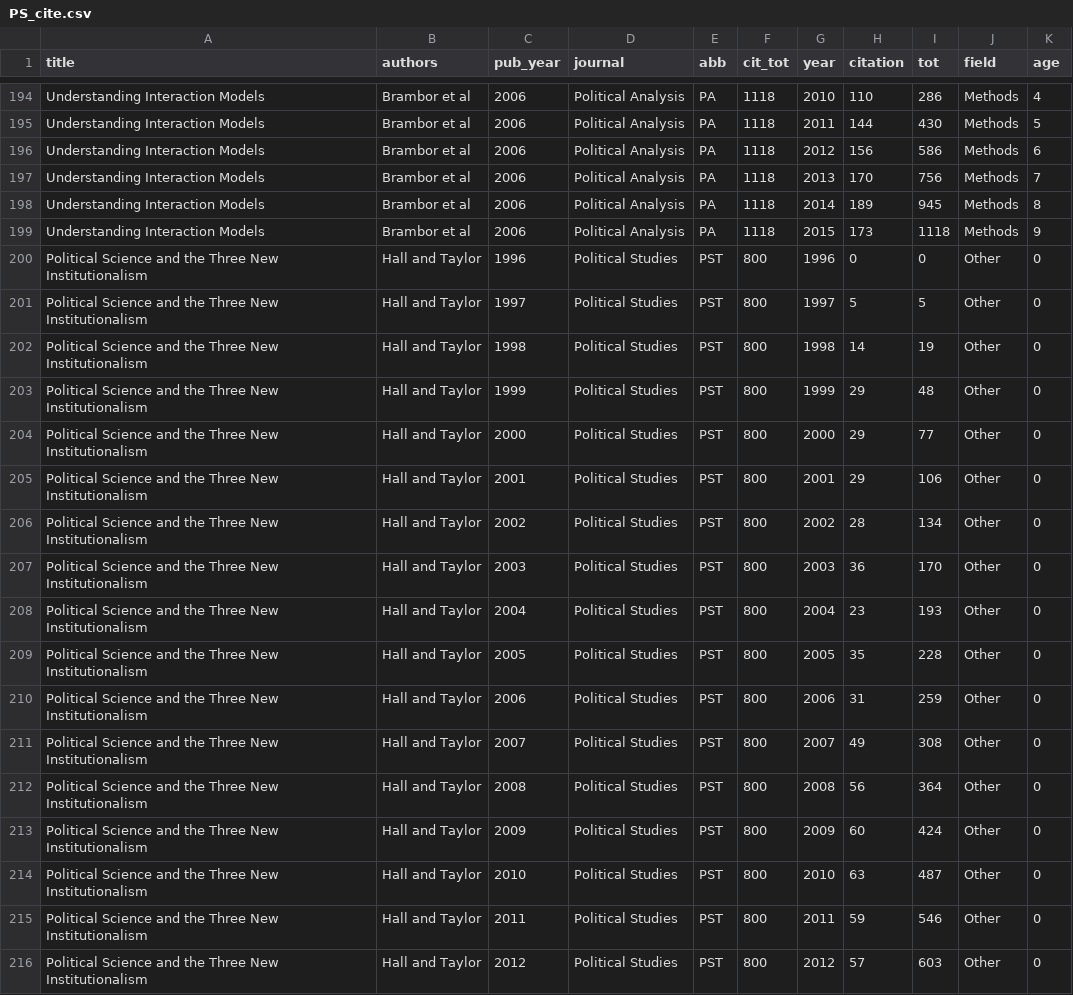
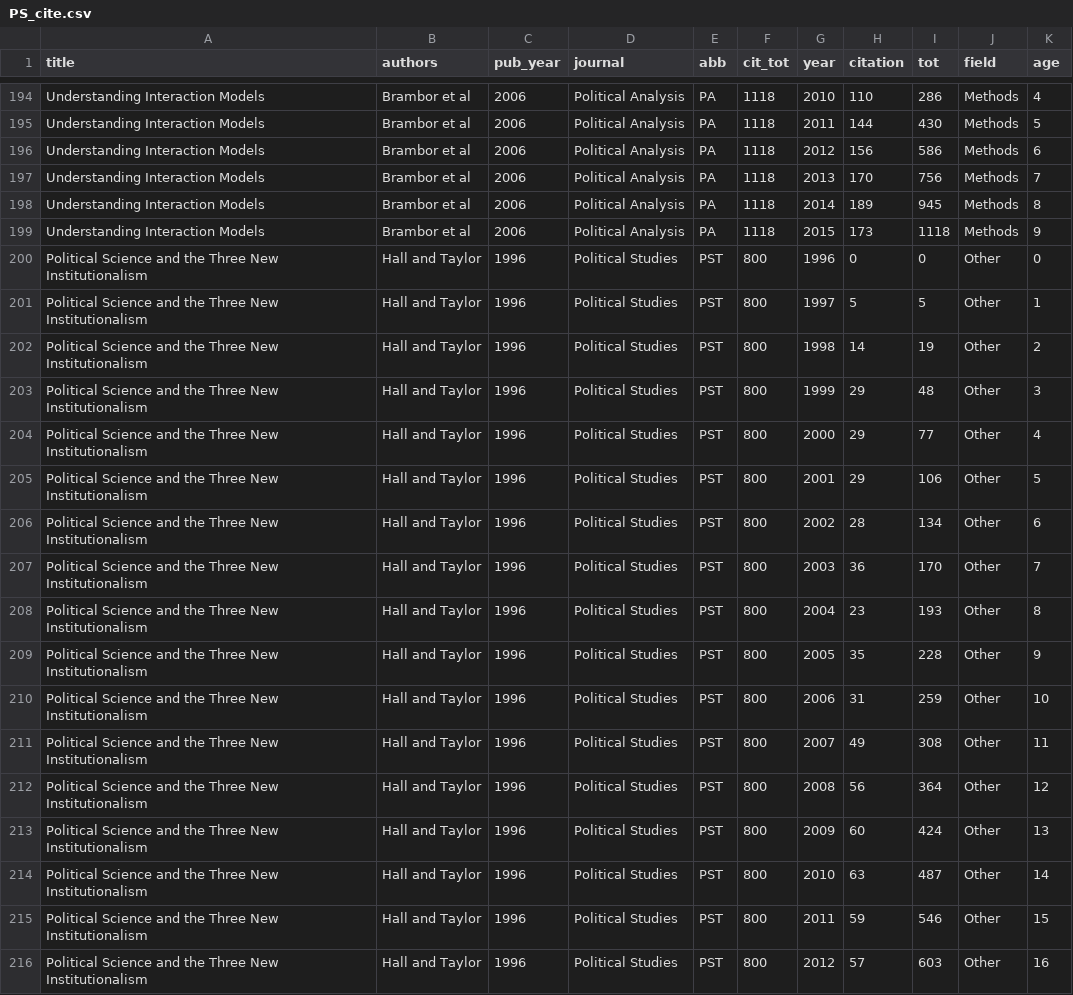
Before and after one commit to charlesbreton/charlesbreton.github.io, a CSV file: assets/PS_cite.csv, drawn as a sheet; only a part is shown, gaps mark what is left out; the diff covers the shown part only.

Commit message:
correct error for year pub Hall

```diff
--- a/assets/PS_cite.csv
+++ b/assets/PS_cite.csv
@@ -200,17 +200,17 @@ Understanding Interaction Models,Brambor et al,2006,Political Analysis,PA,1118,2
 Political Science and the Three New Institutionalism,Hall and Taylor,1996,Political Studies,PST,800,1996,0,0,Other,0
-Political Science and the Three New Institutionalism,Hall and Taylor,1997,Political Studies,PST,800,1997,5,5,Other,0
-Political Science and the Three New Institutionalism,Hall and Taylor,1998,Political Studies,PST,800,1998,14,19,Other,0
-Political Science and the Three New Institutionalism,Hall and Taylor,1999,Political Studies,PST,800,1999,29,48,Other,0
-Political Science and the Three New Institutionalism,Hall and Taylor,2000,Political Studies,PST,800,2000,29,77,Other,0
-Political Science and the Three New Institutionalism,Hall and Taylor,2001,Political Studies,PST,800,2001,29,106,Other,0
-Political Science and the Three New Institutionalism,Hall and Taylor,2002,Political Studies,PST,800,2002,28,134,Other,0
-Political Science and the Three New Institutionalism,Hall and Taylor,2003,Political Studies,PST,800,2003,36,170,Other,0
-Political Science and the Three New Institutionalism,Hall and Taylor,2004,Political Studies,PST,800,2004,23,193,Other,0
-Political Science and the Three New Institutionalism,Hall and Taylor,2005,Political Studies,PST,800,2005,35,228,Other,0
-Political Science and the Three New Institutionalism,Hall and Taylor,2006,Political Studies,PST,800,2006,31,259,Other,0
-Political Science and the Three New Institutionalism,Hall and Taylor,2007,Political Studies,PST,800,2007,49,308,Other,0
-Political Science and the Three New Institutionalism,Hall and Taylor,2008,Political Studies,PST,800,2008,56,364,Other,0
-Political Science and the Three New Institutionalism,Hall and Taylor,2009,Political Studies,PST,800,2009,60,424,Other,0
-Political Science and the Three New Institutionalism,Hall and Taylor,2010,Political Studies,PST,800,2010,63,487,Other,0
-Political Science and the Three New Institutionalism,Hall and Taylor,2011,Political Studies,PST,800,2011,59,546,Other,0
-Political Science and the Three New Institutionalism,Hall and Taylor,2012,Political Studies,PST,800,2012,57,603,Other,0
+Political Science and the Three New Institutionalism,Hall and Taylor,1996,Political Studies,PST,800,1997,5,5,Other,1
+Political Science and the Three New Institutionalism,Hall and Taylor,1996,Political Studies,PST,800,1998,14,19,Other,2
+Political Science and the Three New Institutionalism,Hall and Taylor,1996,Political Studies,PST,800,1999,29,48,Other,3
+Political Science and the Three New Institutionalism,Hall and Taylor,1996,Political Studies,PST,800,2000,29,77,Other,4
+Political Science and the Three New Institutionalism,Hall and Taylor,1996,Political Studies,PST,800,2001,29,106,Other,5
+Political Science and the Three New Institutionalism,Hall and Taylor,1996,Political Studies,PST,800,2002,28,134,Other,6
+Political Science and the Three New Institutionalism,Hall and Taylor,1996,Political Studies,PST,800,2003,36,170,Other,7
+Political Science and the Three New Institutionalism,Hall and Taylor,1996,Political Studies,PST,800,2004,23,193,Other,8
+Political Science and the Three New Institutionalism,Hall and Taylor,1996,Political Studies,PST,800,2005,35,228,Other,9
+Political Science and the Three New Institutionalism,Hall and Taylor,1996,Political Studies,PST,800,2006,31,259,Other,10
+Political Science and the Three New Institutionalism,Hall and Taylor,1996,Political Studies,PST,800,2007,49,308,Other,11
+Political Science and the Three New Institutionalism,Hall and Taylor,1996,Political Studies,PST,800,2008,56,364,Other,12
+Political Science and the Three New Institutionalism,Hall and Taylor,1996,Political Studies,PST,800,2009,60,424,Other,13
+Political Science and the Three New Institutionalism,Hall and Taylor,1996,Political Studies,PST,800,2010,63,487,Other,14
+Political Science and the Three New Institutionalism,Hall and Taylor,1996,Political Studies,PST,800,2011,59,546,Other,15
+Political Science and the Three New Institutionalism,Hall and Taylor,1996,Political Studies,PST,800,2012,57,603,Other,16
```
Also changed, not shown: 6 edited cells elsewhere in this file.
